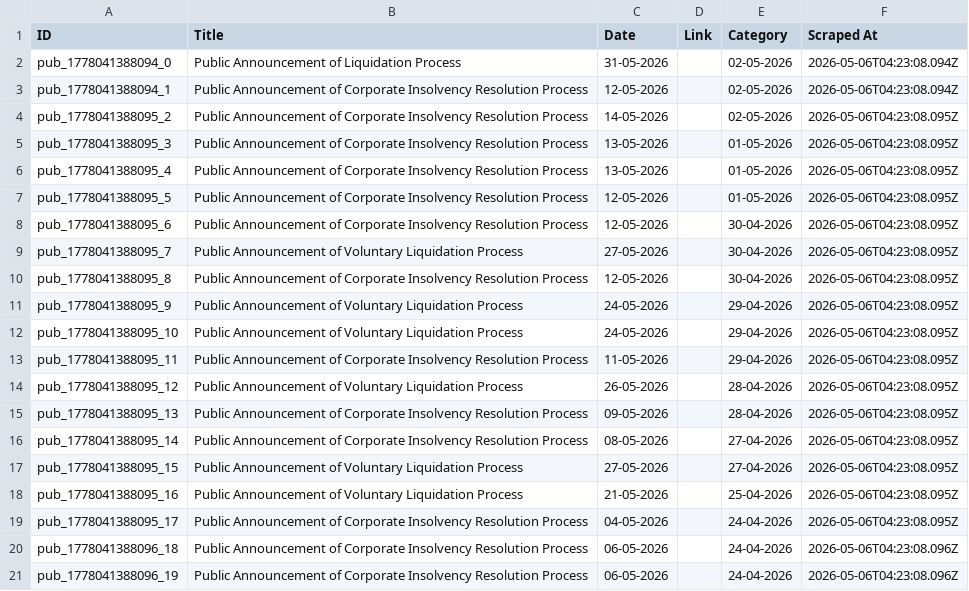
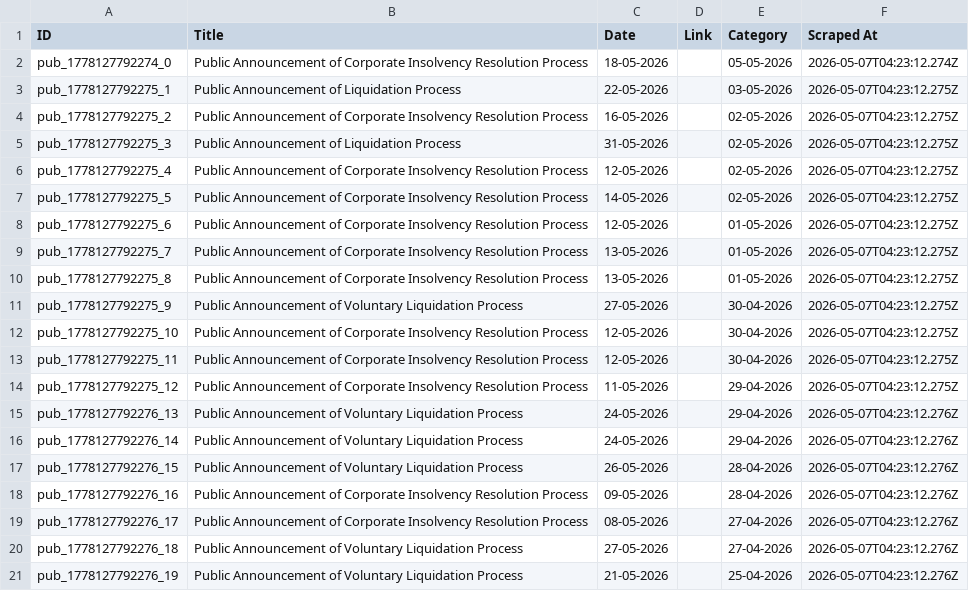
Before and after one commit to prometheus5863/form-g-aarsh, a CSV file: data/public_announcements.csv, drawn as a sheet.

```diff
--- a/data/public_announcements.csv
+++ b/data/public_announcements.csv
@@ -1,21 +1,21 @@
 ID,Title,Date,Link,Category,Scraped At
-pub_1778041388094_0,Public Announcement of Liquidation Process,31-05-2026,,02-05-2026,2026-05-06T04:23:08.094Z
-pub_1778041388094_1,Public Announcement of Corporate Insolvency Resolution Process,12-05-2026,,02-05-2026,2026-05-06T04:23:08.094Z
-pub_1778041388095_2,Public Announcement of Corporate Insolvency Resolution Process,14-05-2026,,02-05-2026,2026-05-06T04:23:08.095Z
-pub_1778041388095_3,Public Announcement of Corporate Insolvency Resolution Process,13-05-2026,,01-05-2026,2026-05-06T04:23:08.095Z
-pub_1778041388095_4,Public Announcement of Corporate Insolvency Resolution Process,13-05-2026,,01-05-2026,2026-05-06T04:23:08.095Z
-pub_1778041388095_5,Public Announcement of Corporate Insolvency Resolution Process,12-05-2026,,01-05-2026,2026-05-06T04:23:08.095Z
-pub_1778041388095_6,Public Announcement of Corporate Insolvency Resolution Process,12-05-2026,,30-04-2026,2026-05-06T04:23:08.095Z
-pub_1778041388095_7,Public Announcement of Voluntary Liquidation Process,27-05-2026,,30-04-2026,2026-05-06T04:23:08.095Z
-pub_1778041388095_8,Public Announcement of Corporate Insolvency Resolution Process,12-05-2026,,30-04-2026,2026-05-06T04:23:08.095Z
-pub_1778041388095_9,Public Announcement of Voluntary Liquidation Process,24-05-2026,,29-04-2026,2026-05-06T04:23:08.095Z
-pub_1778041388095_10,Public Announcement of Voluntary Liquidation Process,24-05-2026,,29-04-2026,2026-05-06T04:23:08.095Z
-pub_1778041388095_11,Public Announcement of Corporate Insolvency Resolution Process,11-05-2026,,29-04-2026,2026-05-06T04:23:08.095Z
-pub_1778041388095_12,Public Announcement of Voluntary Liquidation Process,26-05-2026,,28-04-2026,2026-05-06T04:23:08.095Z
-pub_1778041388095_13,Public Announcement of Corporate Insolvency Resolution Process,09-05-2026,,28-04-2026,2026-05-06T04:23:08.095Z
-pub_1778041388095_14,Public Announcement of Corporate Insolvency Resolution Process,08-05-2026,,27-04-2026,2026-05-06T04:23:08.095Z
-pub_1778041388095_15,Public Announcement of Voluntary Liquidation Process,27-05-2026,,27-04-2026,2026-05-06T04:23:08.095Z
-pub_1778041388095_16,Public Announcement of Voluntary Liquidation Process,21-05-2026,,25-04-2026,2026-05-06T04:23:08.095Z
-pub_1778041388095_17,Public Announcement of Corporate Insolvency Resolution Process,04-05-2026,,24-04-2026,2026-05-06T04:23:08.095Z
-pub_1778041388096_18,Public Announcement of Corporate Insolvency Resolution Process,06-05-2026,,24-04-2026,2026-05-06T04:23:08.096Z
-pub_1778041388096_19,Public Announcement of Corporate Insolvency Resolution Process,06-05-2026,,24-04-2026,2026-05-06T04:23:08.096Z
+pub_1778127792274_0,Public Announcement of Corporate Insolvency Resolution Process,18-05-2026,,05-05-2026,2026-05-07T04:23:12.274Z
+pub_1778127792275_1,Public Announcement of Liquidation Process,22-05-2026,,03-05-2026,2026-05-07T04:23:12.275Z
+pub_1778127792275_2,Public Announcement of Corporate Insolvency Resolution Process,16-05-2026,,02-05-2026,2026-05-07T04:23:12.275Z
+pub_1778127792275_3,Public Announcement of Liquidation Process,31-05-2026,,02-05-2026,2026-05-07T04:23:12.275Z
+pub_1778127792275_4,Public Announcement of Corporate Insolvency Resolution Process,12-05-2026,,02-05-2026,2026-05-07T04:23:12.275Z
+pub_1778127792275_5,Public Announcement of Corporate Insolvency Resolution Process,14-05-2026,,02-05-2026,2026-05-07T04:23:12.275Z
+pub_1778127792275_6,Public Announcement of Corporate Insolvency Resolution Process,12-05-2026,,01-05-2026,2026-05-07T04:23:12.275Z
+pub_1778127792275_7,Public Announcement of Corporate Insolvency Resolution Process,13-05-2026,,01-05-2026,2026-05-07T04:23:12.275Z
+pub_1778127792275_8,Public Announcement of Corporate Insolvency Resolution Process,13-05-2026,,01-05-2026,2026-05-07T04:23:12.275Z
+pub_1778127792275_9,Public Announcement of Voluntary Liquidation Process,27-05-2026,,30-04-2026,2026-05-07T04:23:12.275Z
+pub_1778127792275_10,Public Announcement of Corporate Insolvency Resolution Process,12-05-2026,,30-04-2026,2026-05-07T04:23:12.275Z
+pub_1778127792275_11,Public Announcement of Corporate Insolvency Resolution Process,12-05-2026,,30-04-2026,2026-05-07T04:23:12.275Z
+pub_1778127792275_12,Public Announcement of Corporate Insolvency Resolution Process,11-05-2026,,29-04-2026,2026-05-07T04:23:12.275Z
+pub_1778127792276_13,Public Announcement of Voluntary Liquidation Process,24-05-2026,,29-04-2026,2026-05-07T04:23:12.276Z
+pub_1778127792276_14,Public Announcement of Voluntary Liquidation Process,24-05-2026,,29-04-2026,2026-05-07T04:23:12.276Z
+pub_1778127792276_15,Public Announcement of Voluntary Liquidation Process,26-05-2026,,28-04-2026,2026-05-07T04:23:12.276Z
+pub_1778127792276_16,Public Announcement of Corporate Insolvency Resolution Process,09-05-2026,,28-04-2026,2026-05-07T04:23:12.276Z
+pub_1778127792276_17,Public Announcement of Corporate Insolvency Resolution Process,08-05-2026,,27-04-2026,2026-05-07T04:23:12.276Z
+pub_1778127792276_18,Public Announcement of Voluntary Liquidation Process,27-05-2026,,27-04-2026,2026-05-07T04:23:12.276Z
+pub_1778127792276_19,Public Announcement of Voluntary Liquidation Process,21-05-2026,,25-04-2026,2026-05-07T04:23:12.276Z
```
Also changed, not shown: data/announcements.csv, data/assignments.csv.
